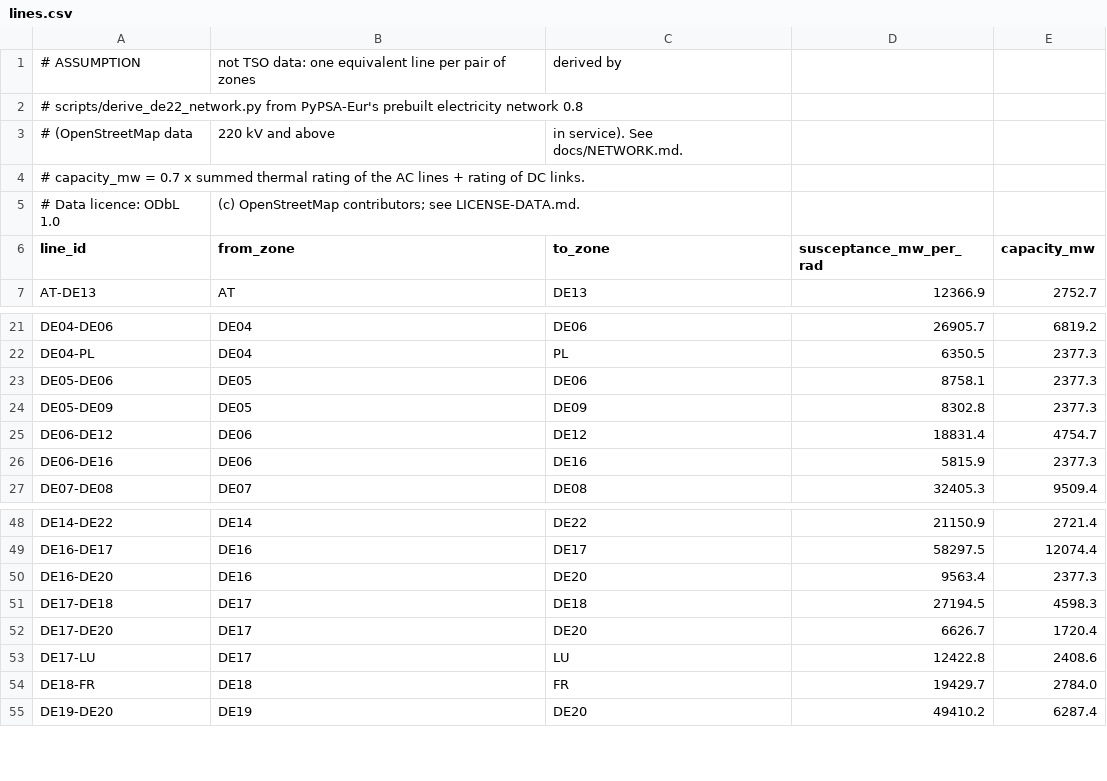
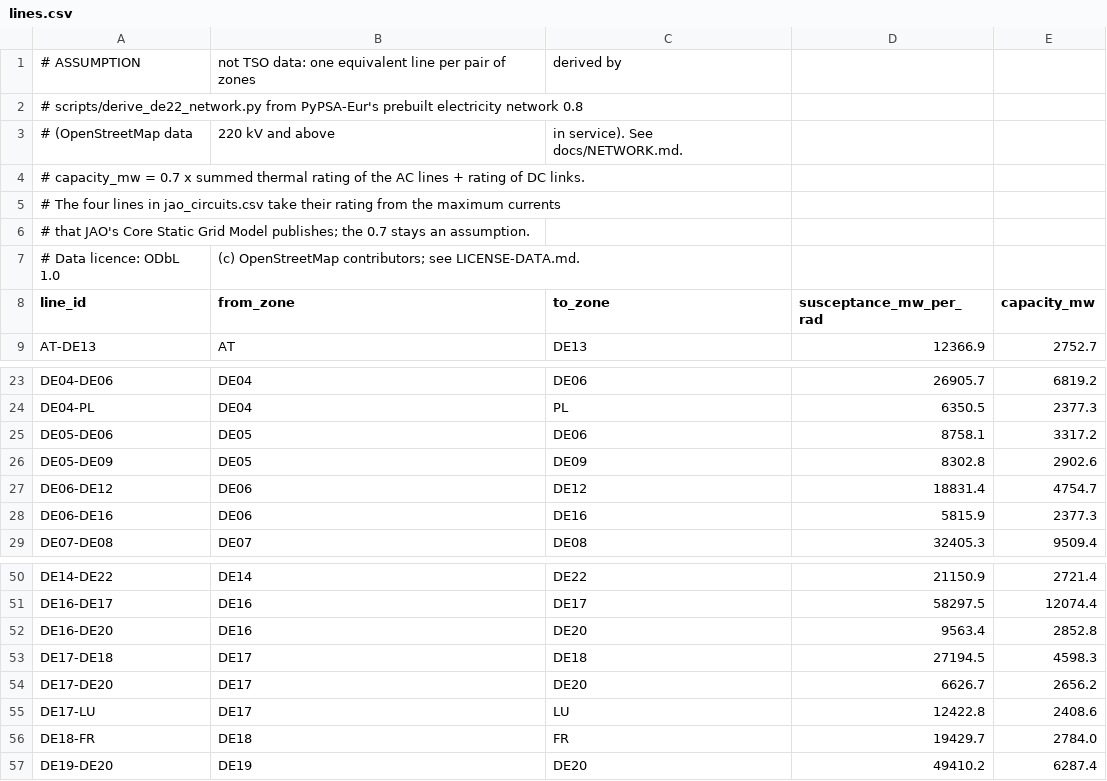
Before and after one commit to hwk44fwdm8-dev/gridfee-signal, a CSV file: data/networks/de22/lines.csv, drawn as a sheet; only a part is shown, gaps mark what is left out.

```diff
--- a/data/networks/de22/lines.csv
+++ b/data/networks/de22/lines.csv
@@ -4,2 +4,4 @@
 # capacity_mw = 0.7 x summed thermal rating of the AC lines + rating of DC links.
+# The four lines in jao_circuits.csv take their rating from the maximum currents
+# that JAO's Core Static Grid Model publishes; the 0.7 stays an assumption.
 # Data licence: ODbL 1.0, (c) OpenStreetMap contributors; see LICENSE-DATA.md.
@@ -22,4 +24,4 @@ DE04-DE06,DE04,DE06,26905.7,6819.2
 DE04-PL,DE04,PL,6350.5,2377.3
-DE05-DE06,DE05,DE06,8758.1,2377.3
-DE05-DE09,DE05,DE09,8302.8,2377.3
+DE05-DE06,DE05,DE06,8758.1,3317.2
+DE05-DE09,DE05,DE09,8302.8,2902.6
 DE06-DE12,DE06,DE12,18831.4,4754.7
@@ -49,5 +51,5 @@ DE14-DE22,DE14,DE22,21150.9,2721.4
 DE16-DE17,DE16,DE17,58297.5,12074.4
-DE16-DE20,DE16,DE20,9563.4,2377.3
+DE16-DE20,DE16,DE20,9563.4,2852.8
 DE17-DE18,DE17,DE18,27194.5,4598.3
-DE17-DE20,DE17,DE20,6626.7,1720.4
+DE17-DE20,DE17,DE20,6626.7,2656.2
 DE17-LU,DE17,LU,12422.8,2408.6
```
Also changed, not shown: data/networks/de22/lines_parts.csv, 8 other files.
